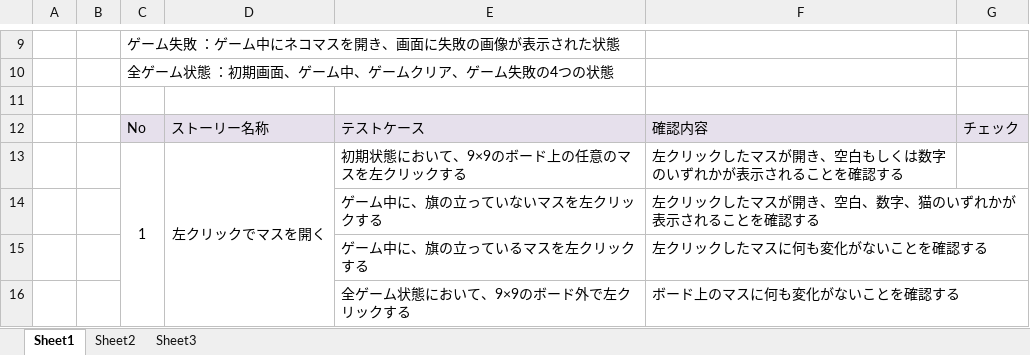
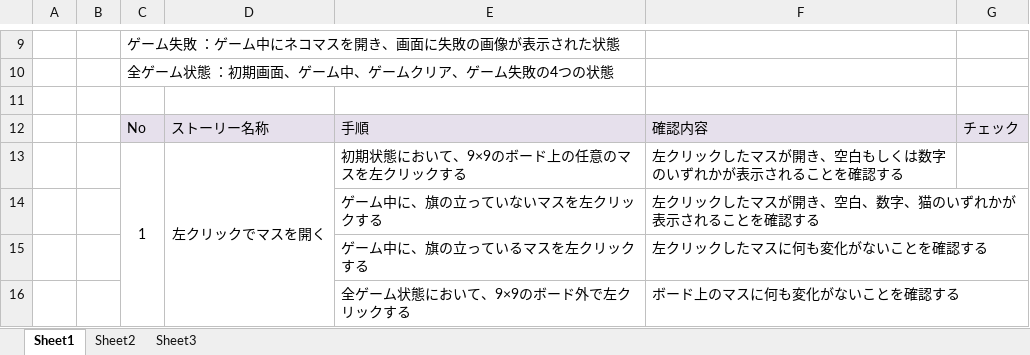
Before and after one commit to TeamHIGE/NyainSweeper, an Excel workbook: 受け入れテスト条件.xlsx, sheet Sheet1, drawn as a sheet; only a part is shown, gaps mark what is left out; values as stored, in another font and other column widths than the file's, no borders; the diff covers the shown part only; the diff names each change by its address in the sheet, - before the commit and + after, or states it on an @@ line.

```diff
--- a/受け入れテスト条件.xlsx (sheet Sheet1)
+++ b/受け入れテスト条件.xlsx (sheet Sheet1)
-E12: テストケース
+E12: 手順
```
Also changed, not shown: 12 removed rows, 5 edited cells and merged cells elsewhere in this sheet, 1 other file.
